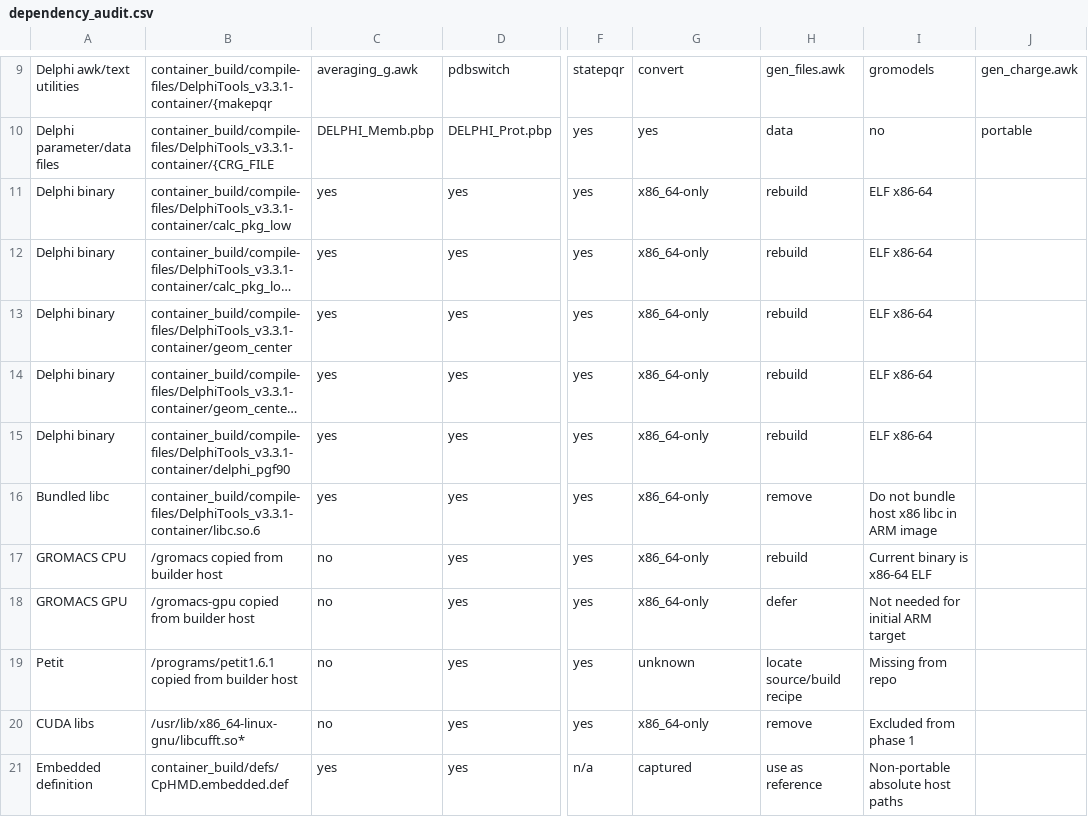
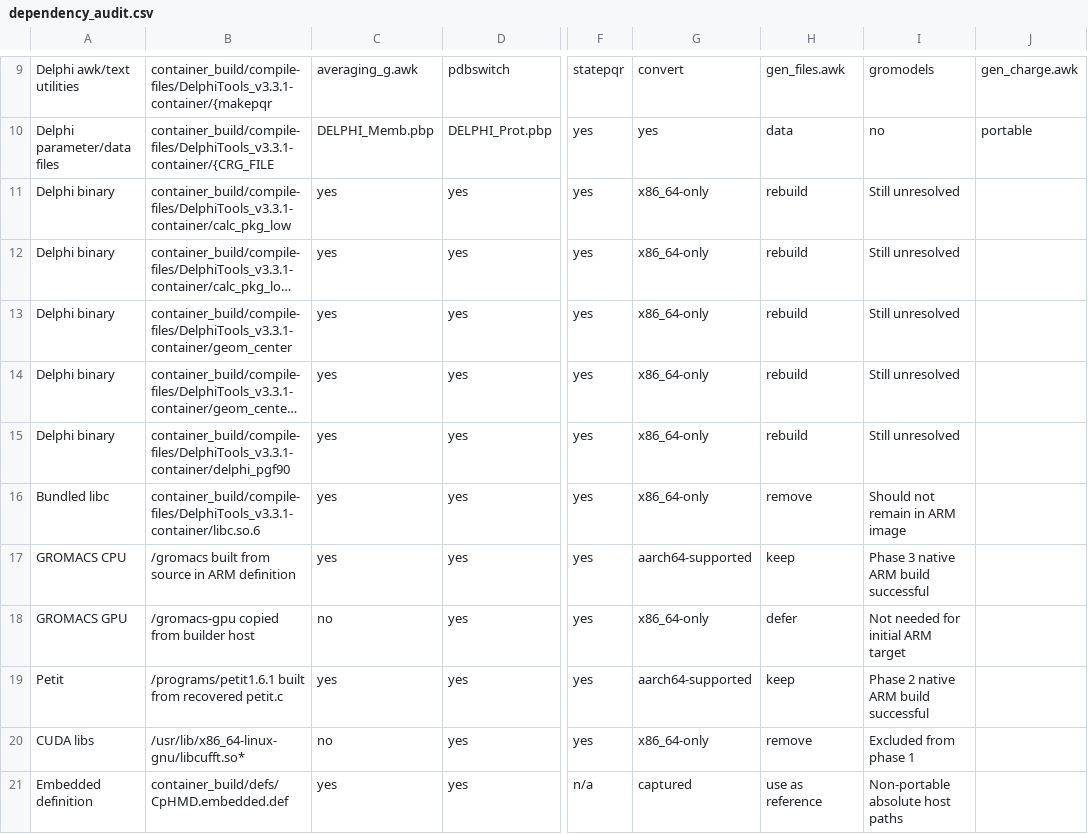
Before and after one commit to mms-fcul/CpHMD-container, a CSV file: docs/aarch64/dependency_audit.csv, drawn as a sheet; only a part is shown, gaps mark what is left out; long unchanged cells end in …; the diff names each change by its address in the sheet, - before the commit and + after, or states it on an @@ line.

Commit message:
Update the dependecy audit given ready support of Petit and GROMACS

```diff
--- a/docs/aarch64/dependency_audit.csv
+++ b/docs/aarch64/dependency_audit.csv
-I11:I15: ELF x86-64
+I11:I15: Still unresolved
-I16: Do not bundle host x86 libc in ARM image
+I16: Should not remain in ARM image
-B17: /gromacs copied from builder host
+B17: /gromacs built from source in ARM definition
-C17: no
+C17: yes
-G17: x86_64-only
+G17: aarch64-supported
-H17: rebuild
+H17: keep
-I17: Current binary is x86-64 ELF
+I17: Phase 3 native ARM build successful
-B19: /programs/petit1.6.1 copied from builder host
+B19: /programs/petit1.6.1 built from recovered petit.c
-C19: no
+C19: yes
-G19: unknown
+G19: aarch64-supported
-H19: locate source/build recipe
+H19: keep
-I19: Missing from repo
+I19: Phase 2 native ARM build successful
```
